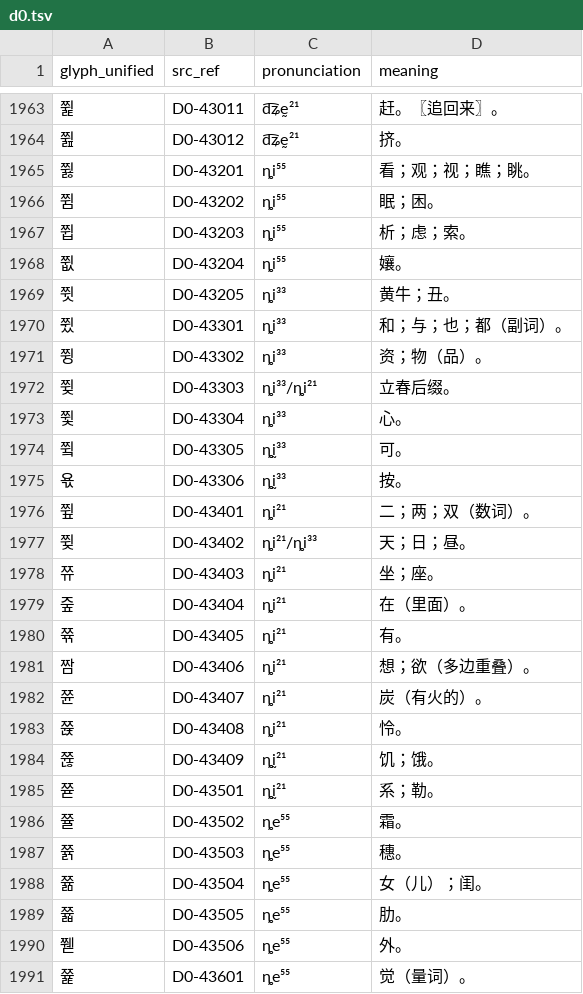
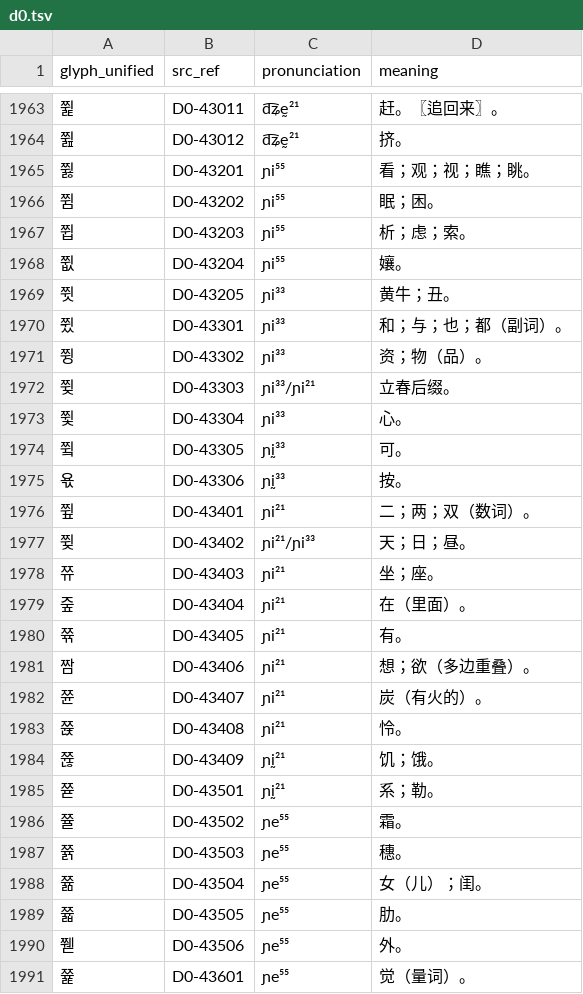
Before and after one commit to Kushim-Jiang/unified-yi, a TSV file: book/d0.tsv, drawn as a sheet; only a part is shown, gaps mark what is left out; the diff covers the shown part only.

```diff
--- a/book/d0.tsv
+++ b/book/d0.tsv
@@ -1964,28 +1964,28 @@ glyph_unified	src_ref	pronunciation	meaning
 쮪	D0-43012	d͡ʑḛ²¹	挤。
-쮫	D0-43201	ȵi⁵⁵	看；观；视；瞧；眺。
-쮬	D0-43202	ȵi⁵⁵	眠；困。
-쮭	D0-43203	ȵi⁵⁵	析；虑；索。
-쮮	D0-43204	ȵi⁵⁵	孃。
-쮯	D0-43205	ȵi³³	黄牛；丑。
-쮰	D0-43301	ȵi³³	和；与；也；都（副词）。
-쮱	D0-43302	ȵi³³	资；物（品）。
-쮲	D0-43303	ȵi³³/ȵi²¹	立春后缀。
-쮳	D0-43304	ȵi³³	心。
-쮴	D0-43305	ȵḭ³³	可。
-욗	D0-43306	ȵḭ³³	按。
-쮶	D0-43401	ȵi²¹	二；两；双（数词）。
-쮲	D0-43402	ȵi²¹/ȵi³³	天；日；昼。
-쮸	D0-43403	ȵi²¹	坐；座。
-줖	D0-43404	ȵi²¹	在（里面）。
-쮺	D0-43405	ȵi²¹	有。
-짬	D0-43406	ȵi²¹	想；欲（多边重叠）。
-쮼	D0-43407	ȵi²¹	炭（有火的）。
-쮽	D0-43408	ȵi²¹	怜。
-쮾	D0-43409	ȵḭ²¹	饥；饿。
-쮿	D0-43501	ȵḭ²¹	系；勒。
-쯀	D0-43502	ȵe⁵⁵	霜。
-쯁	D0-43503	ȵe⁵⁵	穗。
-쯂	D0-43504	ȵe⁵⁵	女（儿）；闺。
-쯃	D0-43505	ȵe⁵⁵	肋。
-쮇	D0-43506	ȵe⁵⁵	外。
-쯅	D0-43601	ȵe⁵⁵	觉（量词）。
+쮫	D0-43201	ɲi⁵⁵	看；观；视；瞧；眺。
+쮬	D0-43202	ɲi⁵⁵	眠；困。
+쮭	D0-43203	ɲi⁵⁵	析；虑；索。
+쮮	D0-43204	ɲi⁵⁵	孃。
+쮯	D0-43205	ɲi³³	黄牛；丑。
+쮰	D0-43301	ɲi³³	和；与；也；都（副词）。
+쮱	D0-43302	ɲi³³	资；物（品）。
+쮲	D0-43303	ɲi³³/ɲi²¹	立春后缀。
+쮳	D0-43304	ɲi³³	心。
+쮴	D0-43305	ɲḭ³³	可。
+욗	D0-43306	ɲḭ³³	按。
+쮶	D0-43401	ɲi²¹	二；两；双（数词）。
+쮲	D0-43402	ɲi²¹/ɲi³³	天；日；昼。
+쮸	D0-43403	ɲi²¹	坐；座。
+줖	D0-43404	ɲi²¹	在（里面）。
+쮺	D0-43405	ɲi²¹	有。
+짬	D0-43406	ɲi²¹	想；欲（多边重叠）。
+쮼	D0-43407	ɲi²¹	炭（有火的）。
+쮽	D0-43408	ɲi²¹	怜。
+쮾	D0-43409	ɲḭ²¹	饥；饿。
+쮿	D0-43501	ɲḭ²¹	系；勒。
+쯀	D0-43502	ɲe⁵⁵	霜。
+쯁	D0-43503	ɲe⁵⁵	穗。
+쯂	D0-43504	ɲe⁵⁵	女（儿）；闺。
+쯃	D0-43505	ɲe⁵⁵	肋。
+쮇	D0-43506	ɲe⁵⁵	外。
+쯅	D0-43601	ɲe⁵⁵	觉（量词）。
```
Also changed, not shown: 35 edited cells elsewhere in this file, book/d1.tsv, book/d2.tsv, 4 other files.
